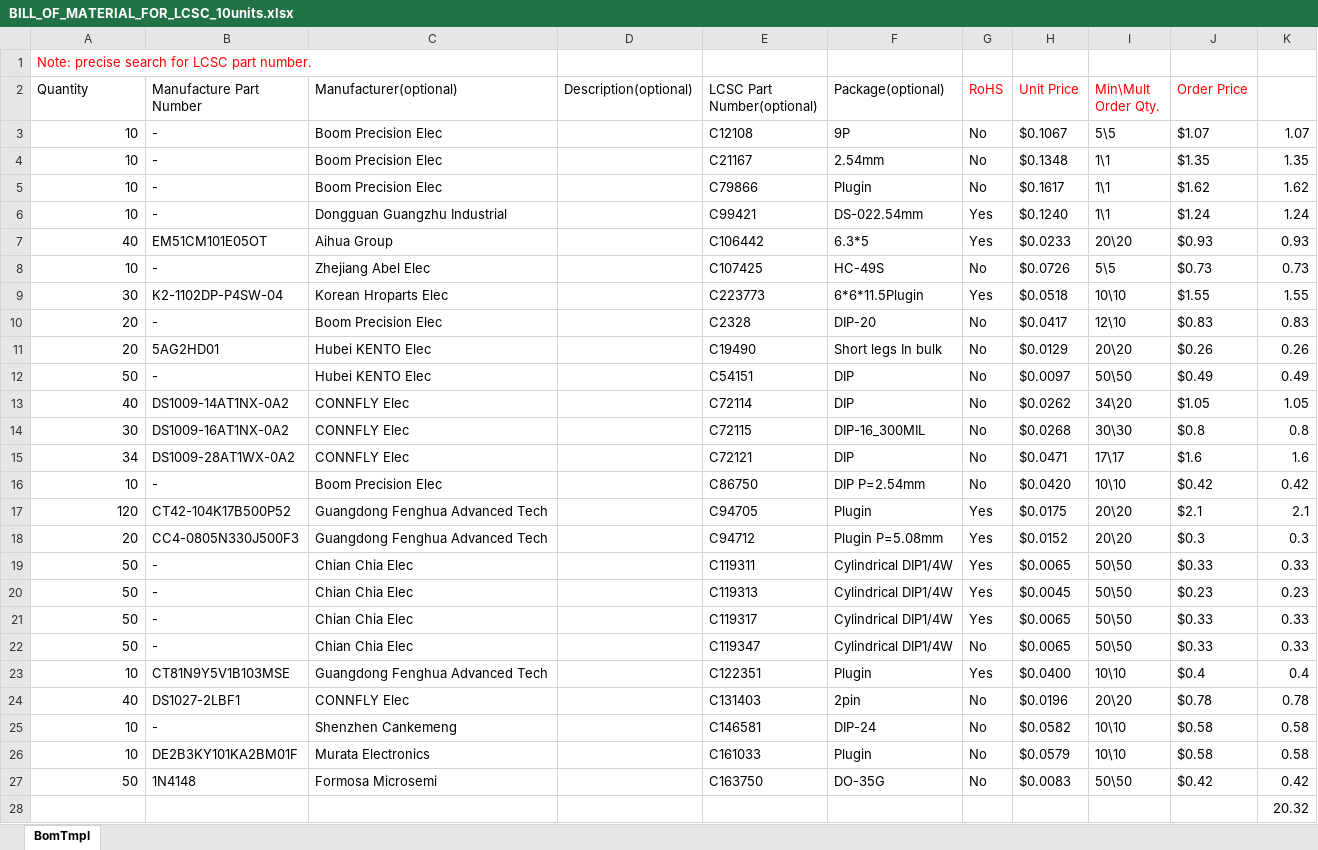
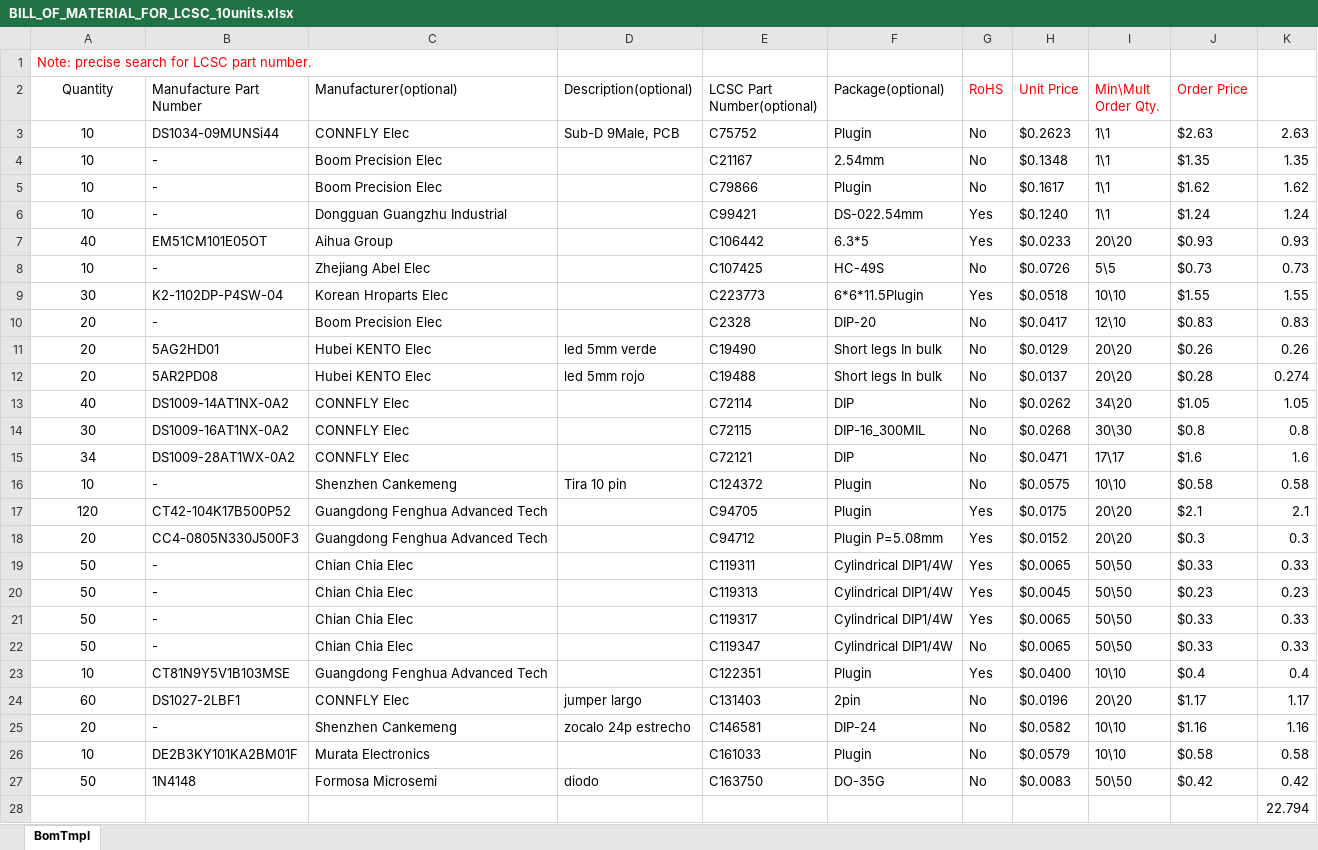
Before and after one commit to alvaroalea/plusD-clone, an Excel workbook: BILL_OF_MATERIAL_FOR_LCSC_10units.xlsx, sheet BomTmpl, drawn as a sheet; only a part is shown; values as stored, in another font and other column widths than the file's, no borders; removed rows and columns are numbered as before the commit, all else as after; the diff covers the shown part only; the diff names each change by its address in the sheet, - before the commit and + after, or states it on an @@ line.

```diff
--- a/BILL_OF_MATERIAL_FOR_LCSC_10units.xlsx (sheet BomTmpl)
+++ b/BILL_OF_MATERIAL_FOR_LCSC_10units.xlsx (sheet BomTmpl)
-A2 alignment: left
+A2 alignment: center
-row 3: 10 | - | Boom Precision Elec |  | C12108 | 9P | No | $0.1067 | 5\5 | $1.07 | 1.07
+row 3: 10 | DS1034-09MUNSi44 | CONNFLY Elec | Sub-D 9Male, PCB | C75752 | Plugin | No | $0.2623 | 1\1 | $2.63 | 2.63
-A4:A11 alignment: right
+A4:A11 alignment: center
-D11 (Description(optional)): (empty)
+D11 (Description(optional)): led 5mm verde
-row 12: 50 | - | Hubei KENTO Elec |  | C54151 | DIP | No | $0.0097 | 50\50 | $0.49 | 0.49
+row 12: 20 | 5AR2PD08 | Hubei KENTO Elec | led 5mm rojo | C19488 | Short legs In bulk | No | $0.0137 | 20\20 | $0.28 | 0.274
-A13:A27 alignment: right
+A13:A27 alignment: center
-C16 (Manufacturer(optional)): Boom Precision Elec
+C16 (Manufacturer(optional)): Shenzhen Cankemeng
-D16 (Description(optional)): (empty)
+D16 (Description(optional)): Tira 10 pin
-E16 (LCSC Part Number(optional)): C86750
+E16 (LCSC Part Number(optional)): C124372
-F16 (Package(optional)): DIP P=2.54mm
+F16 (Package(optional)): Plugin
-H16 (Unit Price): $0.0420
+H16 (Unit Price): $0.0575
-J16 (Order Price): $0.42
+J16 (Order Price): $0.58
-K16: 0.42
+K16: 0.58
-A24 (Quantity): 40
+A24 (Quantity): 60
-D24 (Description(optional)): (empty)
+D24 (Description(optional)): jumper largo
-J24 (Order Price): $0.78
+J24 (Order Price): $1.17
-K24: 0.78
+K24: 1.17
-A25 (Quantity): 10
+A25 (Quantity): 20
-D25 (Description(optional)): (empty)
+D25 (Description(optional)): zocalo 24p estrecho
-J25 (Order Price): $0.58
+J25 (Order Price): $1.16
-K25: 0.58
+K25: 1.16
-D27 (Description(optional)): (empty)
+D27 (Description(optional)): diodo
-K28: 20.32
+K28: 22.794
```
Also changed, not shown: 17 added rows elsewhere in this sheet, 9 other files.
